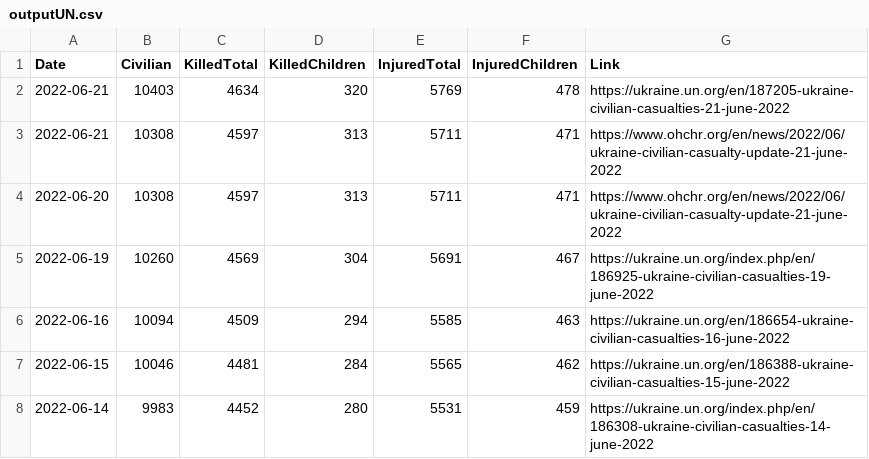
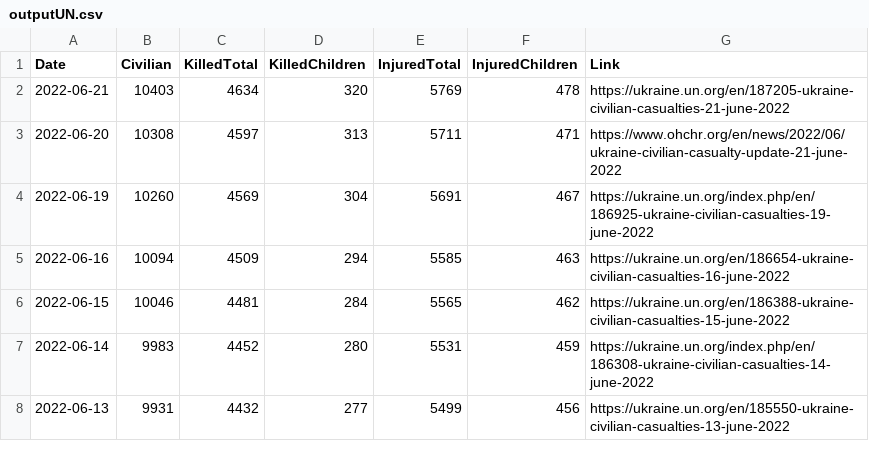
Before and after one commit to QuelTizioLi/WarData, a CSV file: data/outputUN.csv, drawn as a sheet; only a part is shown; the shorter side is filled out with more unchanged rows.

Commit message:
Update outputUN.csv

```diff
--- a/data/outputUN.csv
+++ b/data/outputUN.csv
@@ -2,3 +2,2 @@
 "2022-06-21",10403,4634,320,5769,478,"https://ukraine.un.org/en/187205-ukraine-civilian-casualties-21-june-2022"
-"2022-06-21",10308,4597,313,5711,471,"https://www.ohchr.org/en/news/2022/06/ukraine-civilian-casualty-update-21-june-2022"
 "2022-06-20",10308,4597,313,5711,471,"https://www.ohchr.org/en/news/2022/06/ukraine-civilian-casualty-update-21-june-2022"
```
